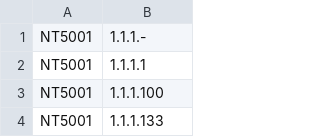
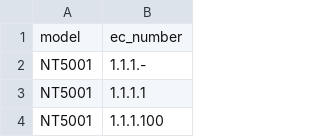
Before and after one commit to franciscozorrilla/melanie_screen_GEMs, a TSV file: M3_ec_models.tsv, drawn as a sheet; only a part is shown; the shorter side is filled out with more unchanged rows.

Commit message:
add headers to EC number summary files

```diff
--- a/M3_ec_models.tsv
+++ b/M3_ec_models.tsv
@@ -1 +1,2 @@
+model	ec_number
 NT5001	1.1.1.-
```
Also changed, not shown: noGF_ec_models.tsv.
